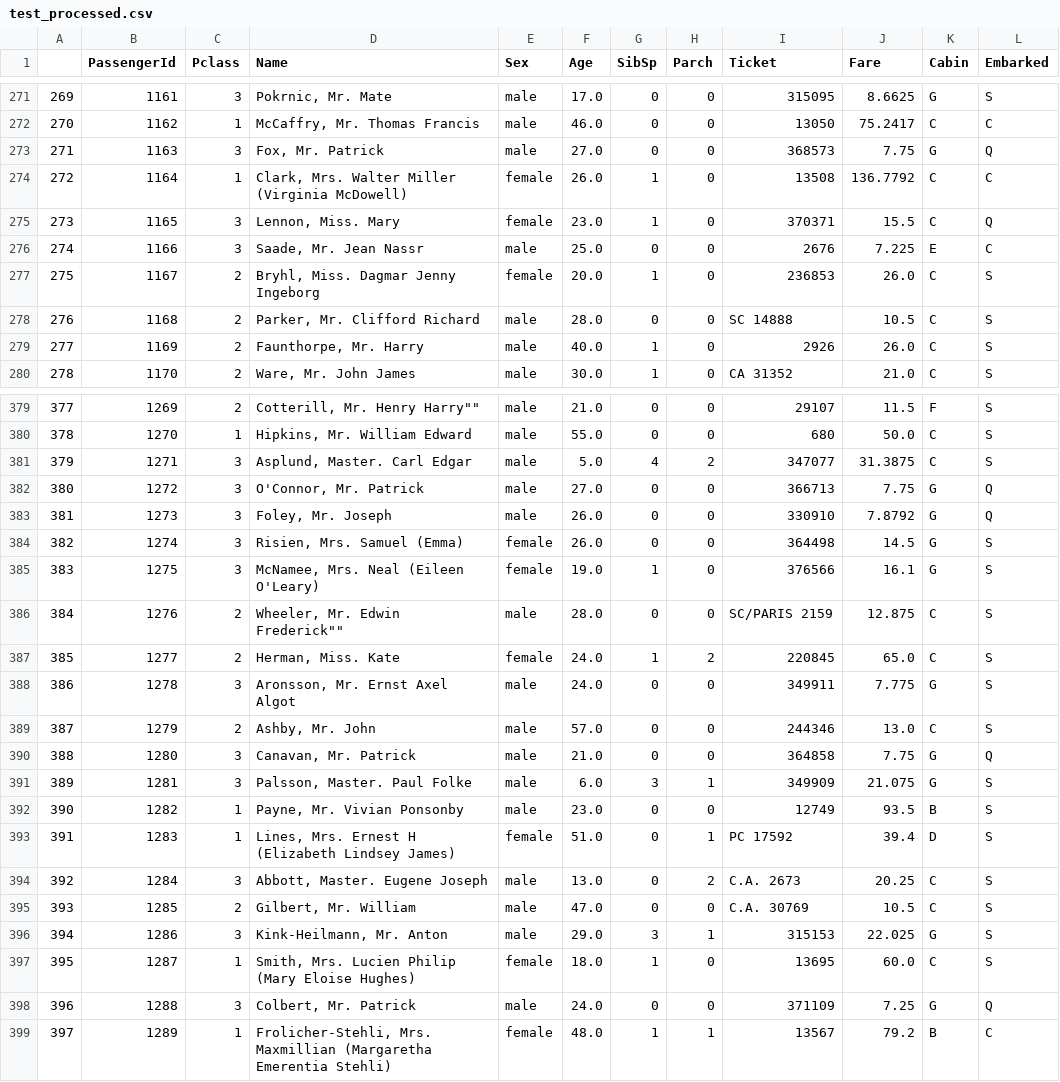
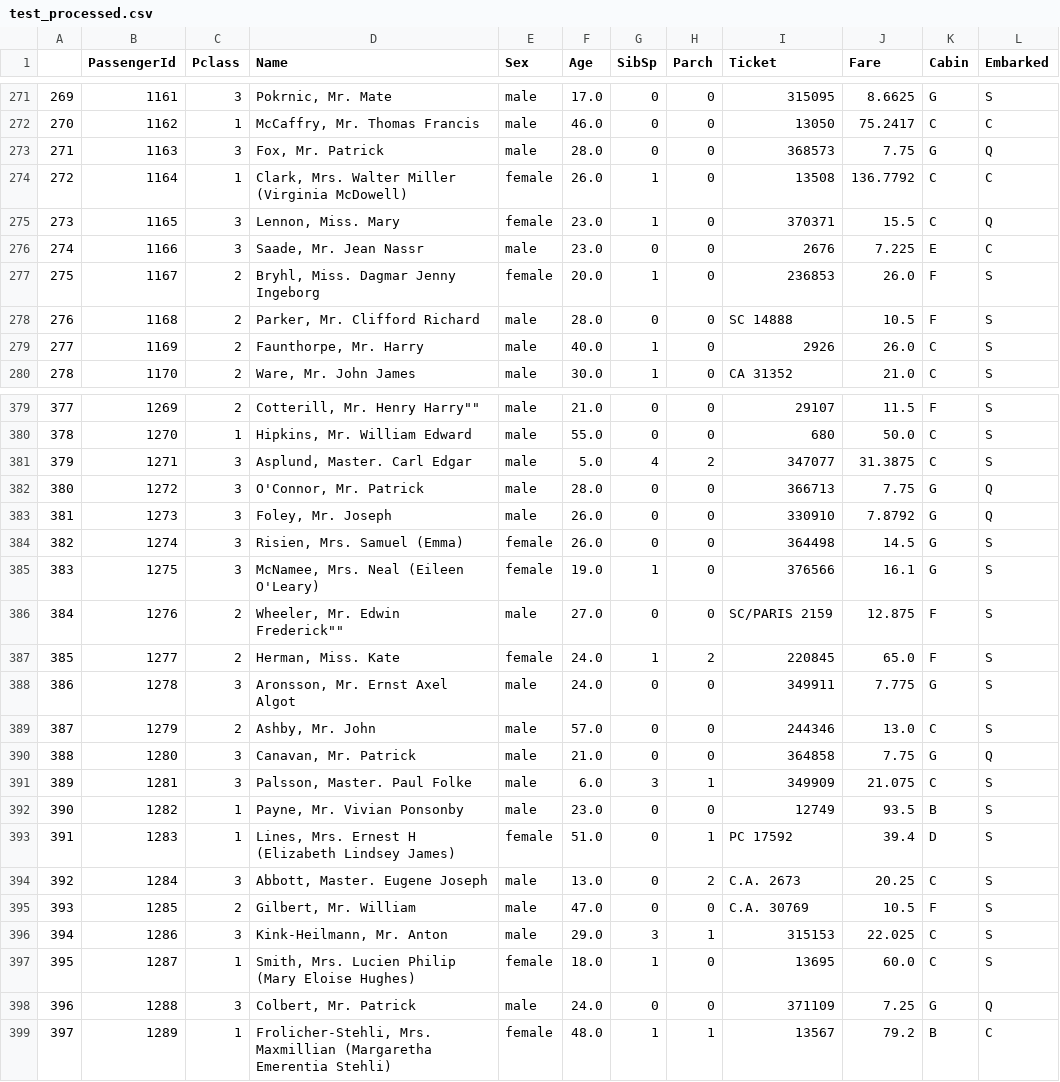
Before and after one commit to zollen/Python-ML, a CSV file: titanic_kaggle/data/test_processed.csv, drawn as a sheet; only a part is shown, gaps mark what is left out; the diff covers the shown part only.

```diff
--- a/titanic_kaggle/data/test_processed.csv
+++ b/titanic_kaggle/data/test_processed.csv
@@ -272,8 +272,8 @@
 270,1162,1,"McCaffry, Mr. Thomas Francis",male,46.0,0,0,13050,75.2417,C,C
-271,1163,3,"Fox, Mr. Patrick",male,27.0,0,0,368573,7.75,G,Q
+271,1163,3,"Fox, Mr. Patrick",male,28.0,0,0,368573,7.75,G,Q
 272,1164,1,"Clark, Mrs. Walter Miller (Virginia McDowell)",female,26.0,1,0,13508,136.7792,C,C
 273,1165,3,"Lennon, Miss. Mary",female,23.0,1,0,370371,15.5,C,Q
-274,1166,3,"Saade, Mr. Jean Nassr",male,25.0,0,0,2676,7.225,E,C
-275,1167,2,"Bryhl, Miss. Dagmar Jenny Ingeborg ",female,20.0,1,0,236853,26.0,C,S
-276,1168,2,"Parker, Mr. Clifford Richard",male,28.0,0,0,SC 14888,10.5,C,S
+274,1166,3,"Saade, Mr. Jean Nassr",male,23.0,0,0,2676,7.225,E,C
+275,1167,2,"Bryhl, Miss. Dagmar Jenny Ingeborg ",female,20.0,1,0,236853,26.0,F,S
+276,1168,2,"Parker, Mr. Clifford Richard",male,28.0,0,0,SC 14888,10.5,F,S
 277,1169,2,"Faunthorpe, Mr. Harry",male,40.0,1,0,2926,26.0,C,S
@@ -381,3 +381,3 @@
 379,1271,3,"Asplund, Master. Carl Edgar",male,5.0,4,2,347077,31.3875,C,S
-380,1272,3,"O'Connor, Mr. Patrick",male,27.0,0,0,366713,7.75,G,Q
+380,1272,3,"O'Connor, Mr. Patrick",male,28.0,0,0,366713,7.75,G,Q
 381,1273,3,"Foley, Mr. Joseph",male,26.0,0,0,330910,7.8792,G,Q
@@ -385,4 +385,4 @@
 383,1275,3,"McNamee, Mrs. Neal (Eileen O'Leary)",female,19.0,1,0,376566,16.1,G,S
-384,1276,2,"Wheeler, Mr. Edwin Frederick""""",male,28.0,0,0,SC/PARIS 2159,12.875,C,S
-385,1277,2,"Herman, Miss. Kate",female,24.0,1,2,220845,65.0,C,S
+384,1276,2,"Wheeler, Mr. Edwin Frederick""""",male,27.0,0,0,SC/PARIS 2159,12.875,F,S
+385,1277,2,"Herman, Miss. Kate",female,24.0,1,2,220845,65.0,F,S
 386,1278,3,"Aronsson, Mr. Ernst Axel Algot",male,24.0,0,0,349911,7.775,G,S
@@ -390,3 +390,3 @@
 388,1280,3,"Canavan, Mr. Patrick",male,21.0,0,0,364858,7.75,G,Q
-389,1281,3,"Palsson, Master. Paul Folke",male,6.0,3,1,349909,21.075,G,S
+389,1281,3,"Palsson, Master. Paul Folke",male,6.0,3,1,349909,21.075,C,S
 390,1282,1,"Payne, Mr. Vivian Ponsonby",male,23.0,0,0,12749,93.5,B,S
@@ -394,4 +394,4 @@
 392,1284,3,"Abbott, Master. Eugene Joseph",male,13.0,0,2,C.A. 2673,20.25,C,S
-393,1285,2,"Gilbert, Mr. William",male,47.0,0,0,C.A. 30769,10.5,C,S
-394,1286,3,"Kink-Heilmann, Mr. Anton",male,29.0,3,1,315153,22.025,G,S
+393,1285,2,"Gilbert, Mr. William",male,47.0,0,0,C.A. 30769,10.5,F,S
+394,1286,3,"Kink-Heilmann, Mr. Anton",male,29.0,3,1,315153,22.025,C,S
 395,1287,1,"Smith, Mrs. Lucien Philip (Mary Eloise Hughes)",female,18.0,1,0,13695,60.0,C,S
```
Also changed, not shown: 55 edited cells elsewhere in this file, titanic_kaggle/data/train_processed.csv.
